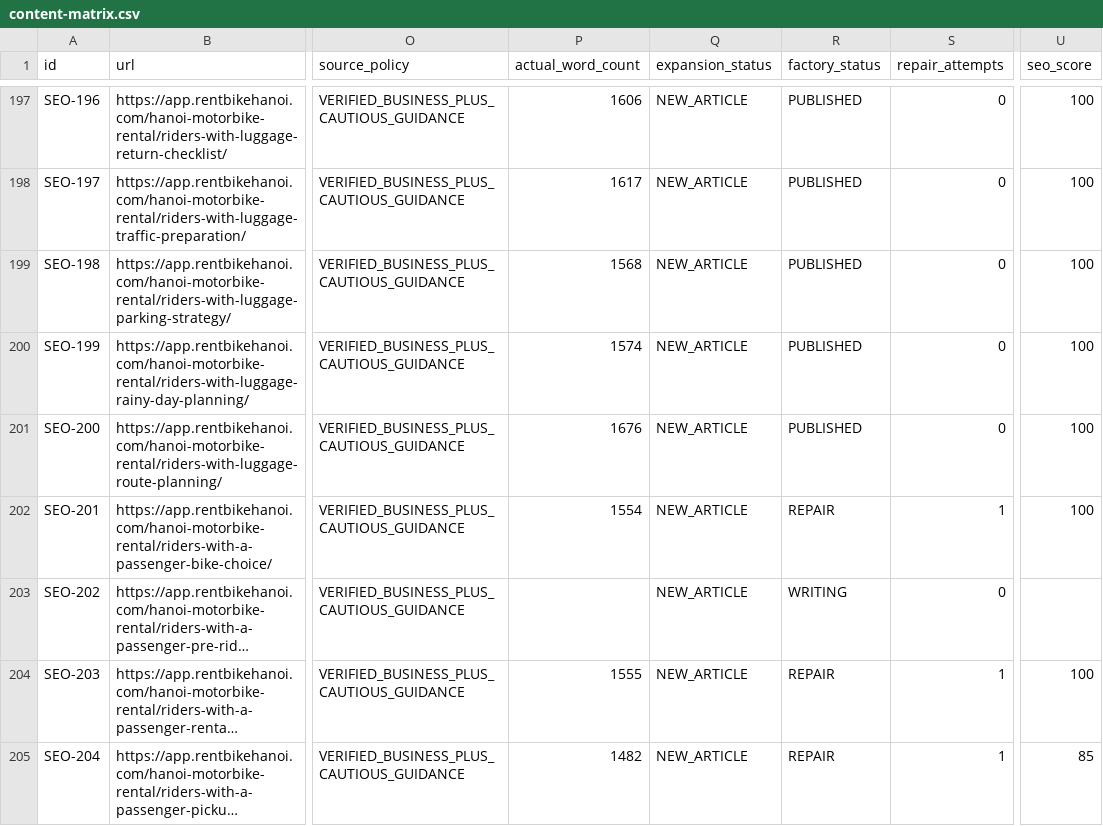
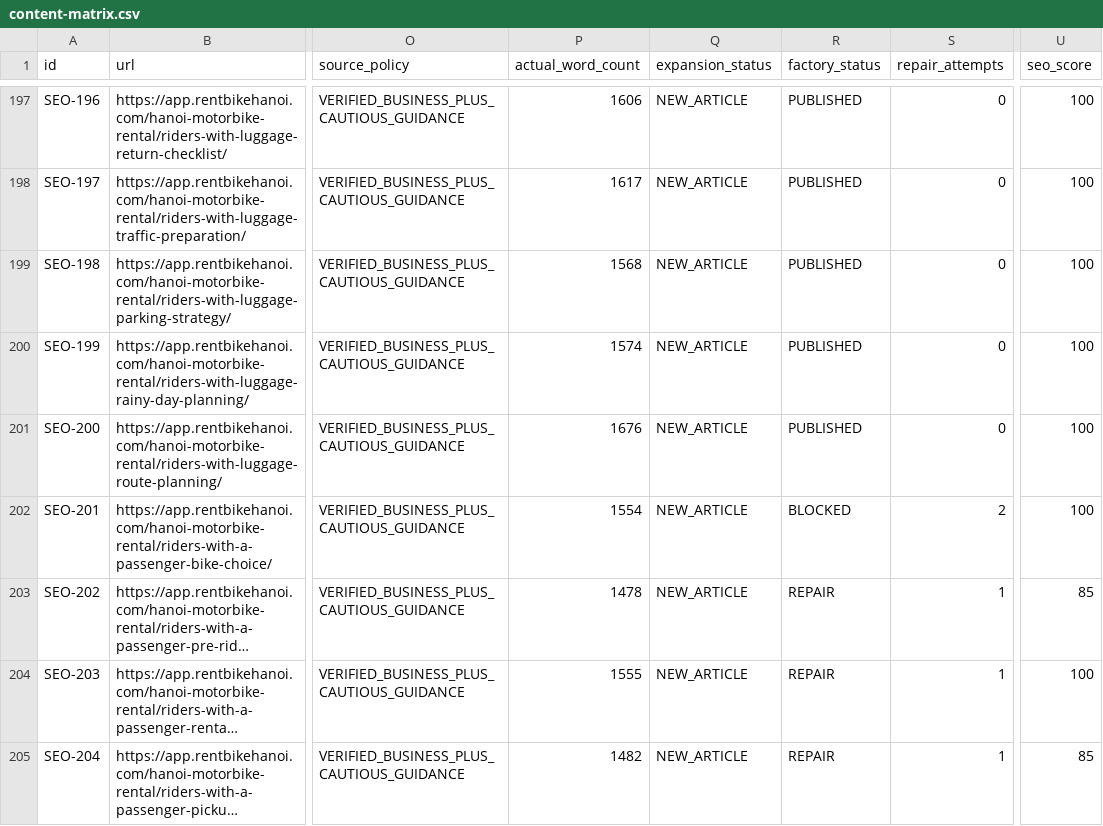
Before and after one commit to thuexemayhanoi/web, a CSV file: data/content-matrix.csv, drawn as a sheet; only a part is shown, gaps mark what is left out; long unchanged cells end in …; the diff names each change by its address in the sheet, - before the commit and + after, or states it on an @@ line.

Commit message:
factory: process article queue

```diff
--- a/data/content-matrix.csv
+++ b/data/content-matrix.csv
-R202 (factory_status): REPAIR
+R202 (factory_status): BLOCKED
-S202 (repair_attempts): 1
+S202 (repair_attempts): 2
-P203 (actual_word_count): (empty)
+P203 (actual_word_count): 1478
-R203 (factory_status): WRITING
+R203 (factory_status): REPAIR
-S203 (repair_attempts): 0
+S203 (repair_attempts): 1
-U203 (seo_score): (empty)
+U203 (seo_score): 85
```
Also changed, not shown: 3 other files.
